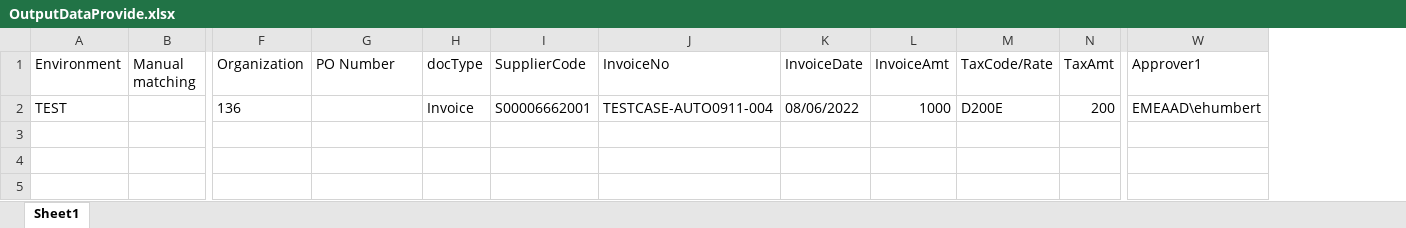
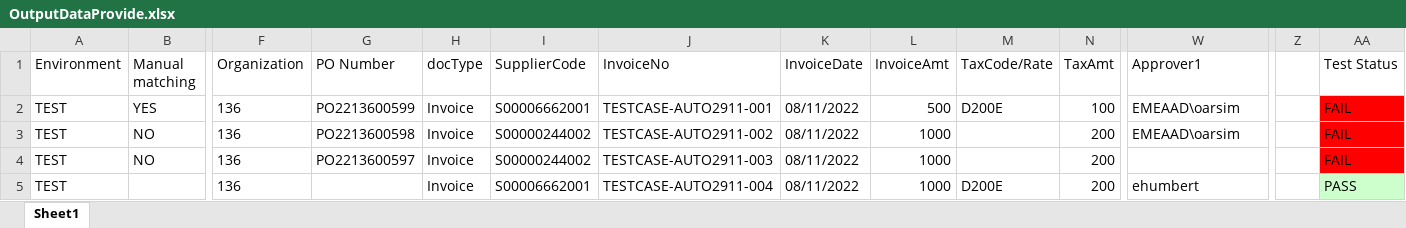
Before and after one commit to anmol44/Provide_Automation_Project, an Excel workbook: provide/Output/OutputDataProvide.xlsx, sheet Sheet1, drawn as a sheet; only a part is shown, gaps mark what is left out; values as stored, in another font and other column widths than the file's, no borders; addresses are those after the commit; rows hold the shown columns only; the diff names each change by its address in the sheet, - before the commit and + after, or states it on an @@ line.

Commit message:
updating test data

```diff
--- a/provide/Output/OutputDataProvide.xlsx (sheet Sheet1)
+++ b/provide/Output/OutputDataProvide.xlsx (sheet Sheet1)
+column Z, empty
+column AA (Test Status), row 5: PASS
+row 2: TEST | YES | 136 | PO2213600599 | Invoice | S00006662001 | TESTCASE-AUTO2911-001 | 08/11/2022 | 500 | D200E | 100 | EMEAAD\oarsim |  | FAIL
+row 3: TEST | NO | 136 | PO2213600598 | Invoice | S00000244002 | TESTCASE-AUTO2911-002 | 08/11/2022 | 1000 |  | 200 | EMEAAD\oarsim |  | FAIL
+row 4: TEST | NO | 136 | PO2213600597 | Invoice | S00000244002 | TESTCASE-AUTO2911-003 | 08/11/2022 | 1000 |  | 200 |  |  | FAIL
-J5 (InvoiceNo): TESTCASE-AUTO0911-004
+J5 (InvoiceNo): TESTCASE-AUTO2911-004
-K5 (InvoiceDate): 08/06/2022
+K5 (InvoiceDate): 08/11/2022
-W5 (Approver1): EMEAAD\ehumbert
+W5 (Approver1): ehumbert
```
Also changed, not shown: 8 other files.
